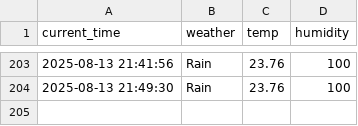
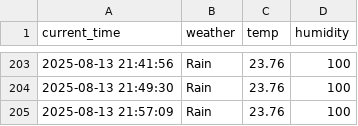
Before and after one commit to chanhooooo/weather, a CSV file: seoul_weather.csv, drawn as a sheet; only a part is shown, gaps mark what is left out.

```diff
--- a/seoul_weather.csv
+++ b/seoul_weather.csv
@@ -204 +204,2 @@ current_time,weather,temp,humidity
 2025-08-13 21:49:30,Rain,23.76,100
+2025-08-13 21:57:09,Rain,23.76,100
```
